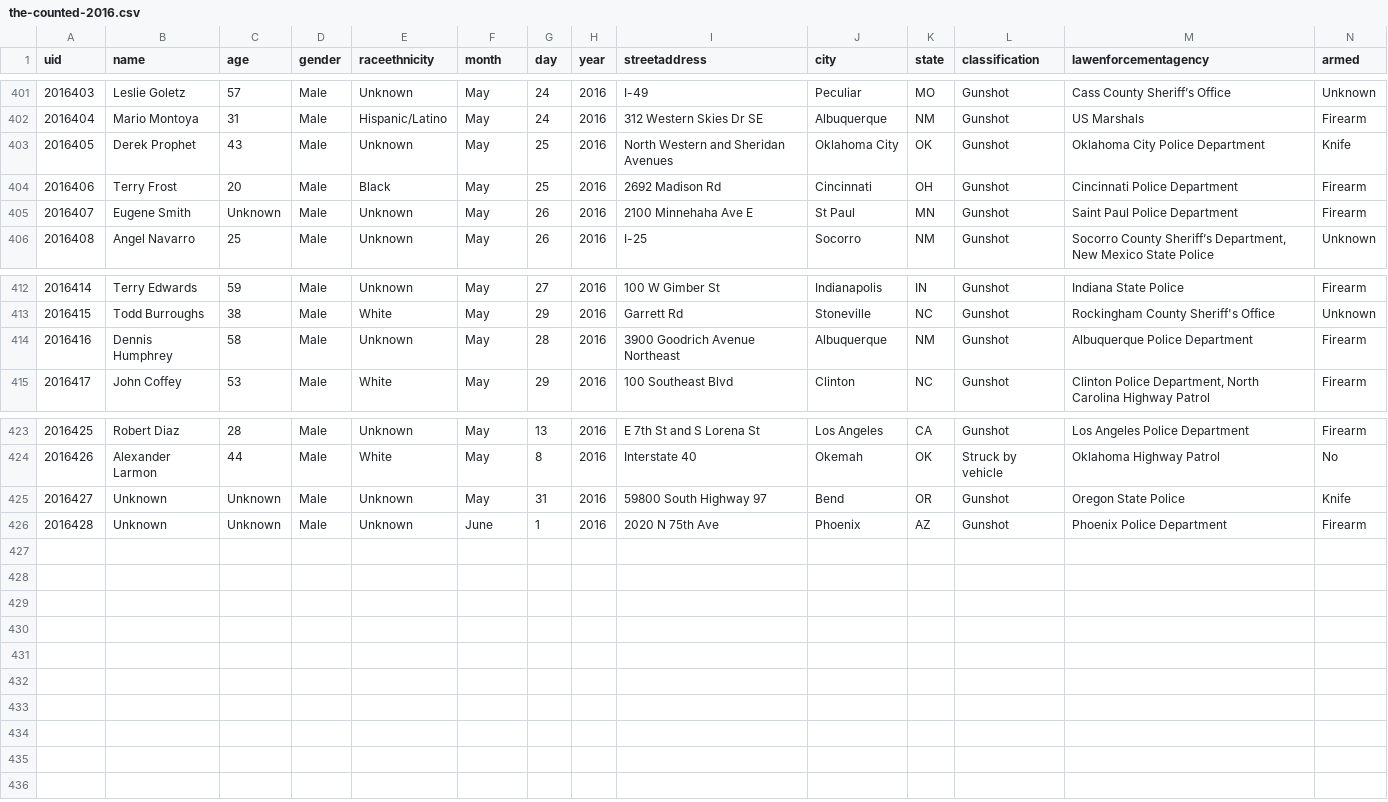
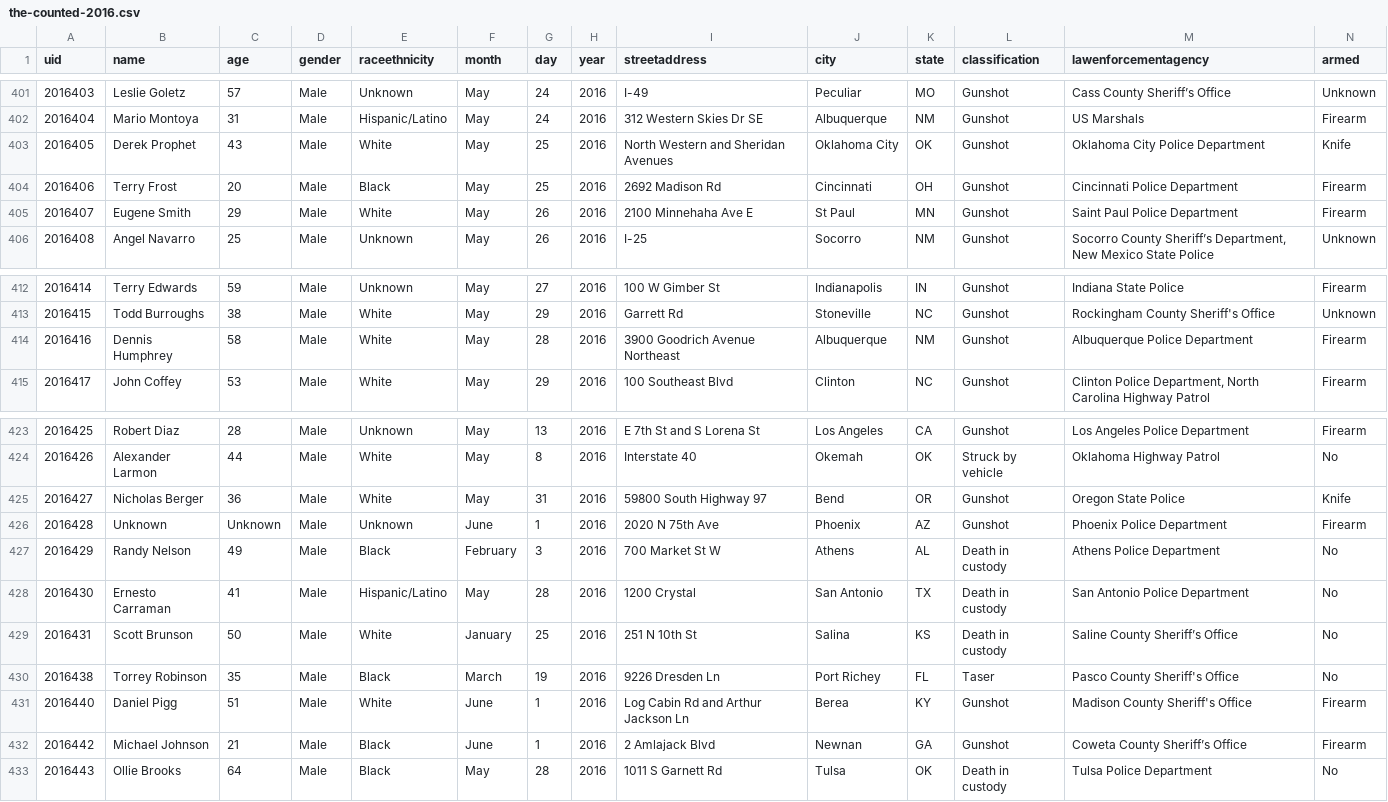
Before and after one commit to flother/thecounted, a CSV file: data/the-counted-2016.csv, drawn as a sheet; only a part is shown, gaps mark what is left out.

Commit message:
Add Randy Nelson and 6 others; update Dennis Humphrey and 3 others

```diff
--- a/data/the-counted-2016.csv
+++ b/data/the-counted-2016.csv
@@ -402,5 +402,5 @@ uid,name,age,gender,raceethnicity,month,day,year,streetaddress,city,state,classi
 "2016404","Mario Montoya","31","Male","Hispanic/Latino","May","24","2016","312 Western Skies Dr SE","Albuquerque","NM","Gunshot","US Marshals","Firearm"
-"2016405","Derek Prophet","43","Male","Unknown","May","25","2016","North Western and Sheridan Avenues","Oklahoma City","OK","Gunshot","Oklahoma City Police Department","Knife"
+"2016405","Derek Prophet","43","Male","White","May","25","2016","North Western and Sheridan Avenues","Oklahoma City","OK","Gunshot","Oklahoma City Police Department","Knife"
 "2016406","Terry Frost","20","Male","Black","May","25","2016","2692 Madison Rd","Cincinnati","OH","Gunshot","Cincinnati Police Department","Firearm"
-"2016407","Eugene Smith","Unknown","Male","Unknown","May","26","2016","2100 Minnehaha Ave E","St Paul","MN","Gunshot","Saint Paul Police Department","Firearm"
+"2016407","Eugene Smith","29","Male","White","May","26","2016","2100 Minnehaha Ave E","St Paul","MN","Gunshot","Saint Paul Police Department","Firearm"
 "2016408","Angel Navarro","25","Male","Unknown","May","26","2016","I-25","Socorro","NM","Gunshot","Socorro County Sheriff’s Department, New Mexico State Police","Unknown"
@@ -413,3 +413,3 @@ uid,name,age,gender,raceethnicity,month,day,year,streetaddress,city,state,classi
 "2016415","Todd Burroughs","38","Male","White","May","29","2016","Garrett Rd","Stoneville","NC","Gunshot","Rockingham County Sheriff's Office","Unknown"
-"2016416","Dennis Humphrey","58","Male","Unknown","May","28","2016","3900 Goodrich Avenue Northeast","Albuquerque","NM","Gunshot","Albuquerque Police Department","Firearm"
+"2016416","Dennis Humphrey","58","Male","White","May","28","2016","3900 Goodrich Avenue Northeast","Albuquerque","NM","Gunshot","Albuquerque Police Department","Firearm"
 "2016417","John Coffey","53","Male","White","May","29","2016","100 Southeast Blvd","Clinton","NC","Gunshot","Clinton Police Department, North Carolina Highway Patrol","Firearm"
@@ -424,3 +424,10 @@ uid,name,age,gender,raceethnicity,month,day,year,streetaddress,city,state,classi
 "2016426","Alexander Larmon","44","Male","White","May","8","2016","Interstate 40","Okemah","OK","Struck by vehicle","Oklahoma Highway Patrol","No"
-"2016427","Unknown","Unknown","Male","Unknown","May","31","2016","59800 South Highway 97","Bend","OR","Gunshot","Oregon State Police","Knife"
+"2016427","Nicholas Berger","36","Male","White","May","31","2016","59800 South Highway 97","Bend","OR","Gunshot","Oregon State Police","Knife"
 "2016428","Unknown","Unknown","Male","Unknown","June","1","2016","2020 N 75th Ave","Phoenix","AZ","Gunshot","Phoenix Police Department","Firearm"
+"2016429","Randy Nelson","49","Male","Black","February","3","2016","700 Market St W","Athens","AL","Death in custody","Athens Police Department","No"
+"2016430","Ernesto Carraman","41","Male","Hispanic/Latino","May","28","2016","1200 Crystal","San Antonio","TX","Death in custody","San Antonio Police Department","No"
+"2016431","Scott Brunson","50","Male","White","January","25","2016","251 N 10th St","Salina","KS","Death in custody","Saline County Sheriff’s Office","No"
+"2016438","Torrey Robinson","35","Male","Black","March","19","2016","9226 Dresden Ln","Port Richey","FL","Taser","Pasco County Sheriff's Office","No"
+"2016440","Daniel Pigg","51","Male","White","June","1","2016","Log Cabin Rd and Arthur Jackson Ln","Berea","KY","Gunshot","Madison County Sheriff's Office","Firearm"
+"2016442","Michael Johnson","21","Male","Black","June","1","2016","2 Amlajack Blvd","Newnan","GA","Gunshot","Coweta County Sheriff’s Office","Firearm"
+"2016443","Ollie Brooks","64","Male","Black","May","28","2016","1011 S Garnett Rd","Tulsa","OK","Death in custody","Tulsa Police Department","No"
```
